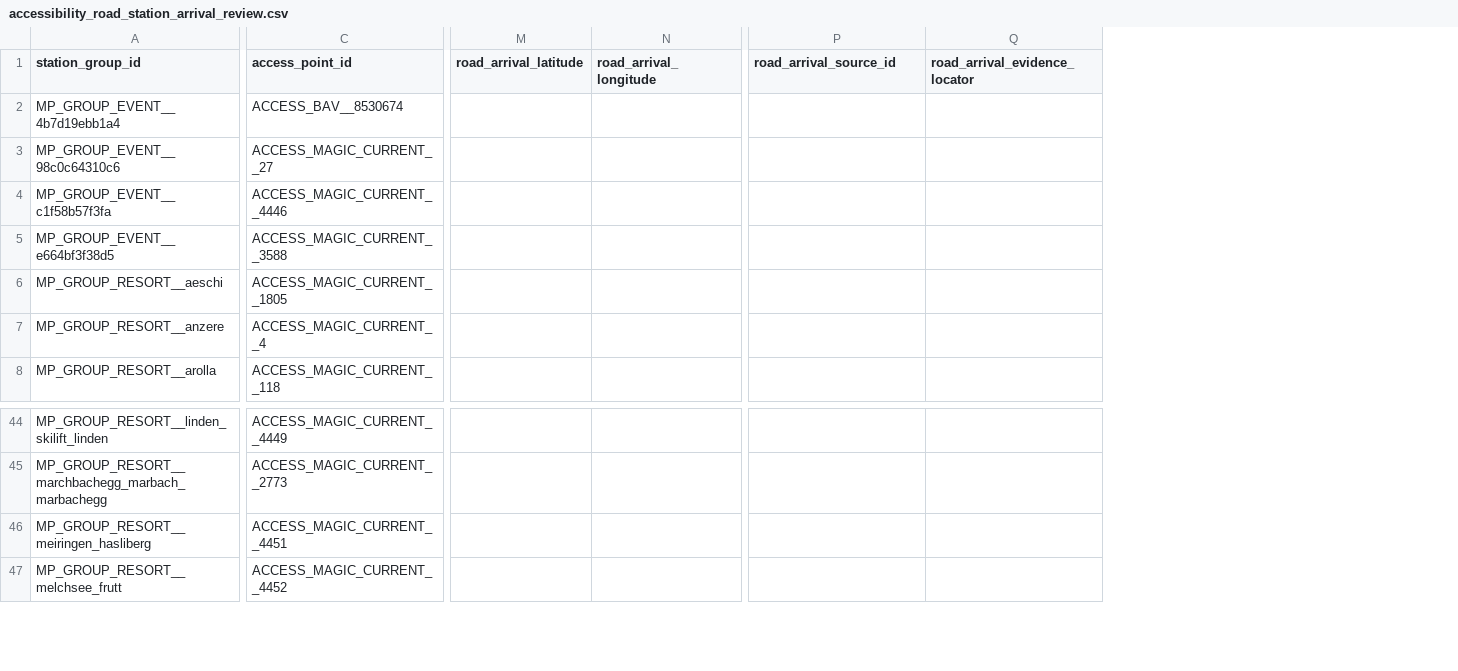
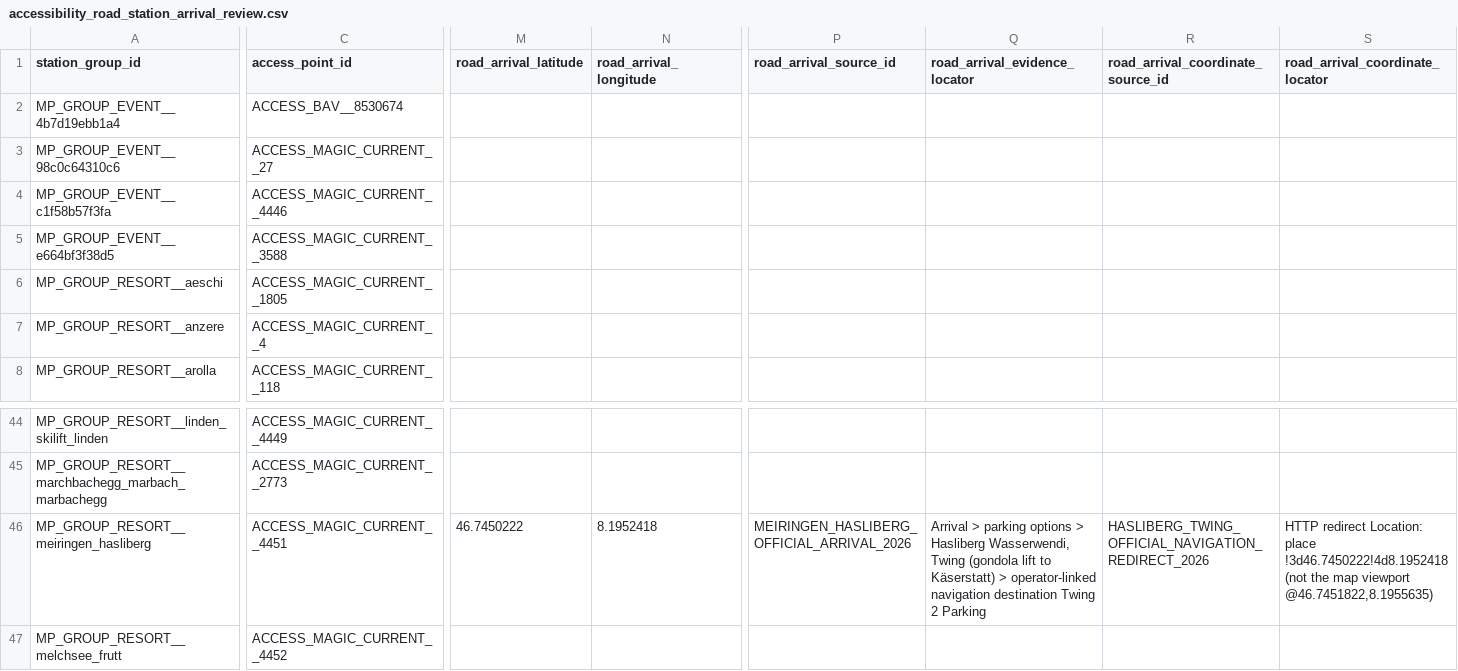
Before and after one commit to Chocaklick/Master-thesis-Magic-pass, a CSV file: reports/accessibility_road_station_arrival_review.csv, drawn as a sheet; only a part is shown, gaps mark what is left out; the diff covers the shown part only; the diff names each change by its address in the sheet, - before the commit and + after, or states it on an @@ line.

```diff
--- a/reports/accessibility_road_station_arrival_review.csv
+++ b/reports/accessibility_road_station_arrival_review.csv
+column R, row 1: road_arrival_coordinate_source_id; row 46: HASLIBERG_TWING_OFFICIAL_NAVIGATION_REDIRECT_2026
+column S (road_arrival_coordinate_locator), row 46: HTTP redirect Location: place !3d46.7450222!4d8.1952418 (not the map viewport @46.7451822,8.1955635)
-M46 (road_arrival_latitude): (empty)
+M46 (road_arrival_latitude): 46.7450222
-N46 (road_arrival_longitude): (empty)
+N46 (road_arrival_longitude): 8.1952418
-P46 (road_arrival_source_id): (empty)
+P46 (road_arrival_source_id): MEIRINGEN_HASLIBERG_OFFICIAL_ARRIVAL_2026
-Q46 (road_arrival_evidence_locator): (empty)
+Q46 (road_arrival_evidence_locator): Arrival > parking options > Hasliberg Wasserwendi, Twing (gondola lift to Käserstatt) > operator-linked navigation destination Twing 2 Parking
```
Also changed, not shown: 2 edited cells elsewhere in this file, logs/data_collection_log.csv, reports/accessibility_road_origin_review.csv, 26 other files.
